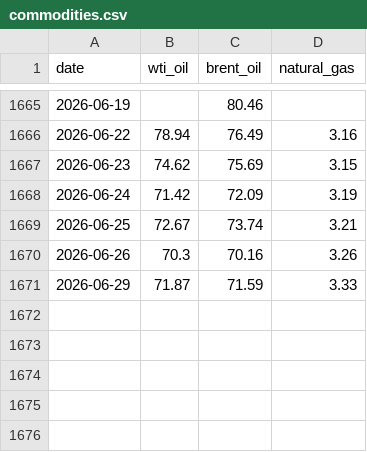
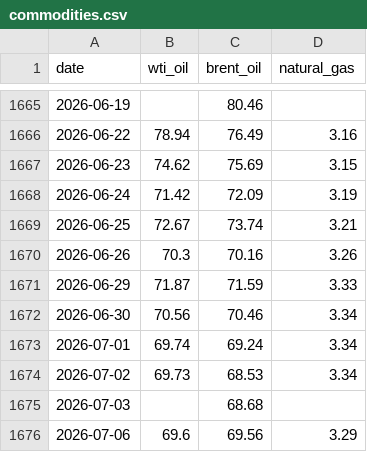
Before and after one commit to ela113arm-arch/macro-data-tracker, a CSV file: data/commodities.csv, drawn as a sheet; only a part is shown, gaps mark what is left out.

```diff
--- a/data/commodities.csv
+++ b/data/commodities.csv
@@ -1671 +1671,6 @@ date,wti_oil,brent_oil,natural_gas
 2026-06-29,71.87,71.59,3.33
+2026-06-30,70.56,70.46,3.34
+2026-07-01,69.74,69.24,3.34
+2026-07-02,69.73,68.53,3.34
+2026-07-03,,68.68,
+2026-07-06,69.6,69.56,3.29
```
Also changed, not shown: data/cot_wti_brent_merged.csv, data/credit_spreads.csv, 17 other files.
